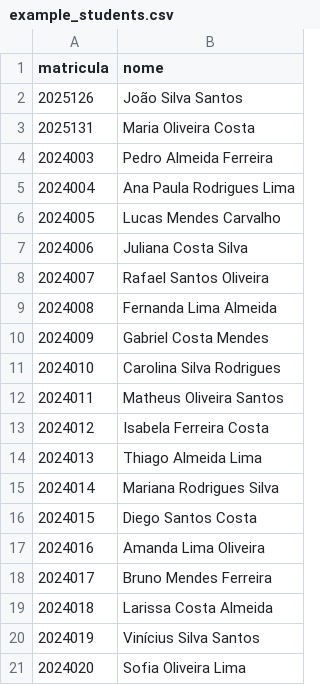
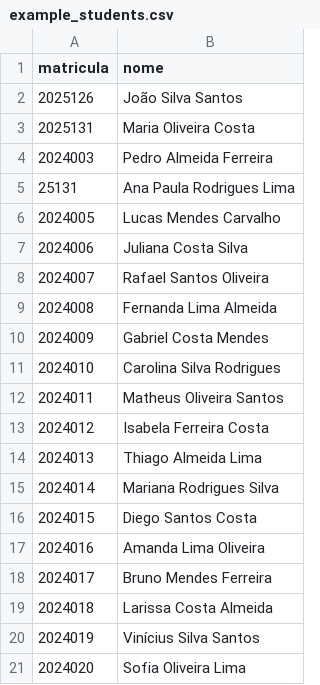
Before and after one commit to mdsreq-fga-unb/2025.1-T01-CORIGGE, a CSV file: example_students.csv, drawn as a sheet.

```diff
--- a/example_students.csv
+++ b/example_students.csv
@@ -4,3 +4,3 @@ matricula,nome
 2024003,Pedro Almeida Ferreira
-2024004,Ana Paula Rodrigues Lima
+25131,Ana Paula Rodrigues Lima
 2024005,Lucas Mendes Carvalho
```
Also changed, not shown: 11 other files.
